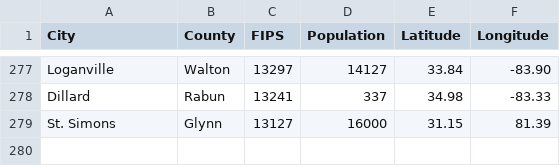
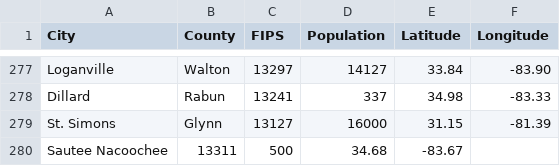
Before and after one commit to ModelEarth/team, a CSV file: projects/map/cities.csv, drawn as a sheet; only a part is shown, gaps mark what is left out.

```diff
--- a/projects/map/cities.csv
+++ b/projects/map/cities.csv
@@ -278,2 +278,3 @@ Loganville,Walton,13297,14127,33.84,-83.90
 Dillard,Rabun,13241,337,34.98,-83.33
-St. Simons,Glynn,13127,16000,31.15,81.39
+St. Simons,Glynn,13127,16000,31.15,-81.39
+Sautee Nacoochee,13311,500,34.68,-83.67
```
Also changed, not shown: 1 other file.
